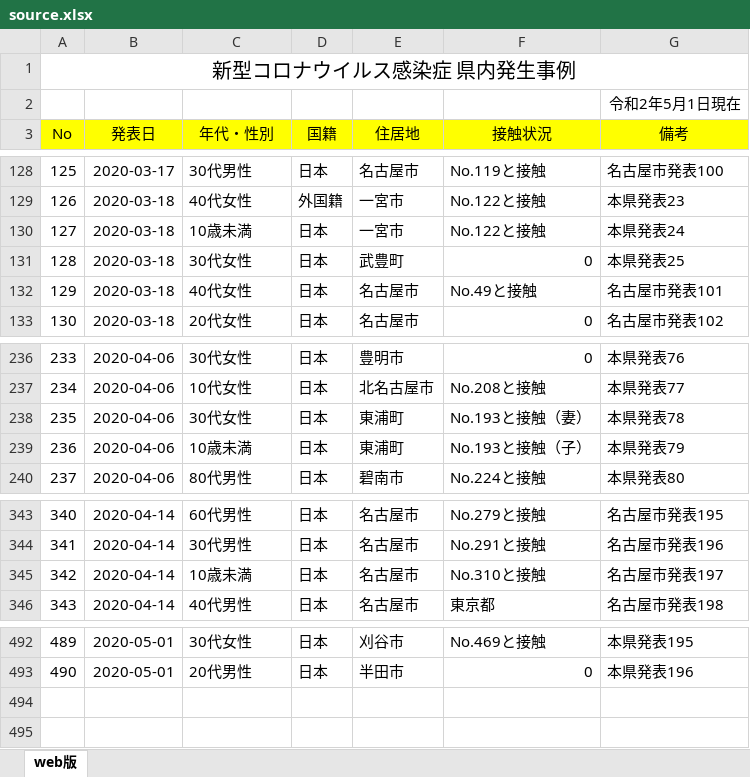
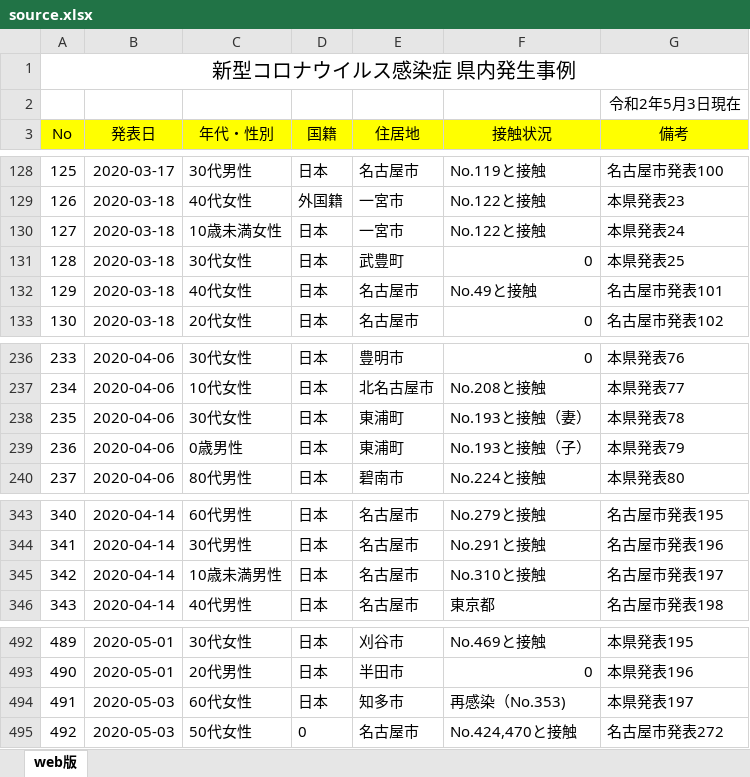
Before and after one commit to yoshitaka7/covid19, an Excel workbook: source.xlsx, sheet web版, drawn as a sheet; only a part is shown, gaps mark what is left out; values as stored, in another font and other column widths than the file's, no borders; the diff names each change by its address in the sheet, - before the commit and + after, or states it on an @@ line.

Commit message:
update data

```diff
--- a/source.xlsx (sheet web版)
+++ b/source.xlsx (sheet web版)
-G2 (備考): 令和2年5月1日現在
+G2 (備考): 令和2年5月3日現在
-C130 (年代・性別): 10歳未満
+C130 (年代・性別): 10歳未満女性
-C239 (年代・性別): 10歳未満
+C239 (年代・性別): 0歳男性
-C345 (年代・性別): 10歳未満
+C345 (年代・性別): 10歳未満男性
+row 494: 491 | 2020-05-03 | 60代女性 | 日本 | 知多市 | 再感染（No.353) | 本県発表197
+row 495: 492 | 2020-05-03 | 50代女性 | 0 | 名古屋市 | No.424,470と接触 | 名古屋市発表272
```
Also changed, not shown: 3 other files.
